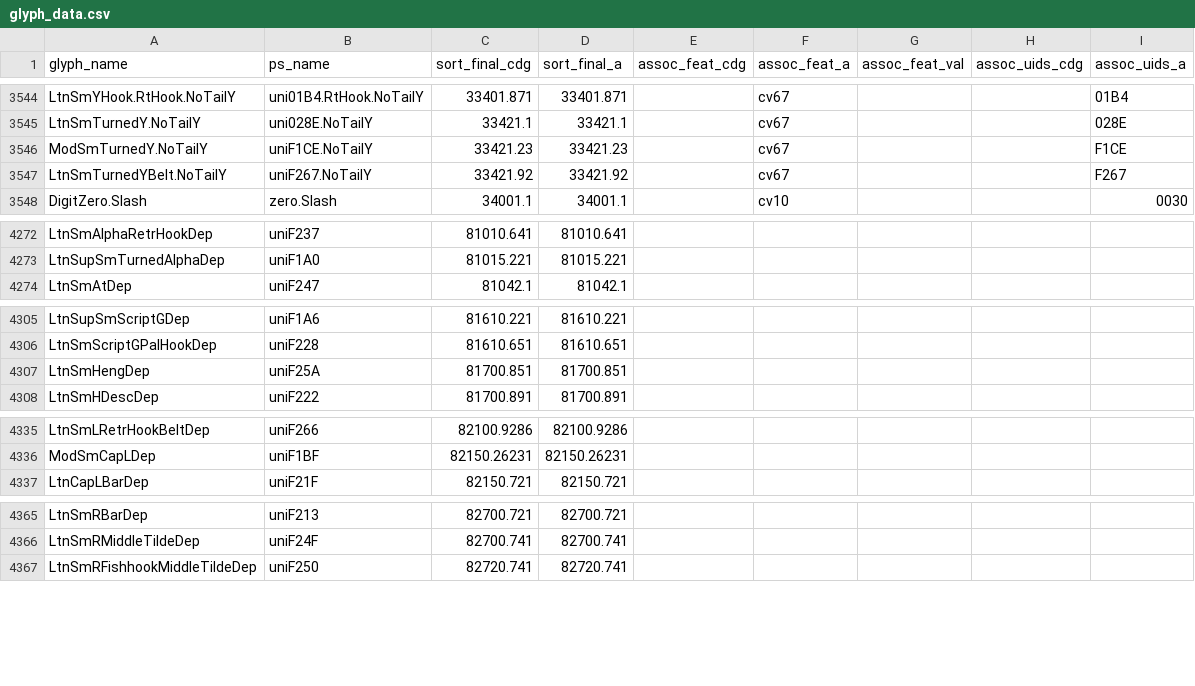
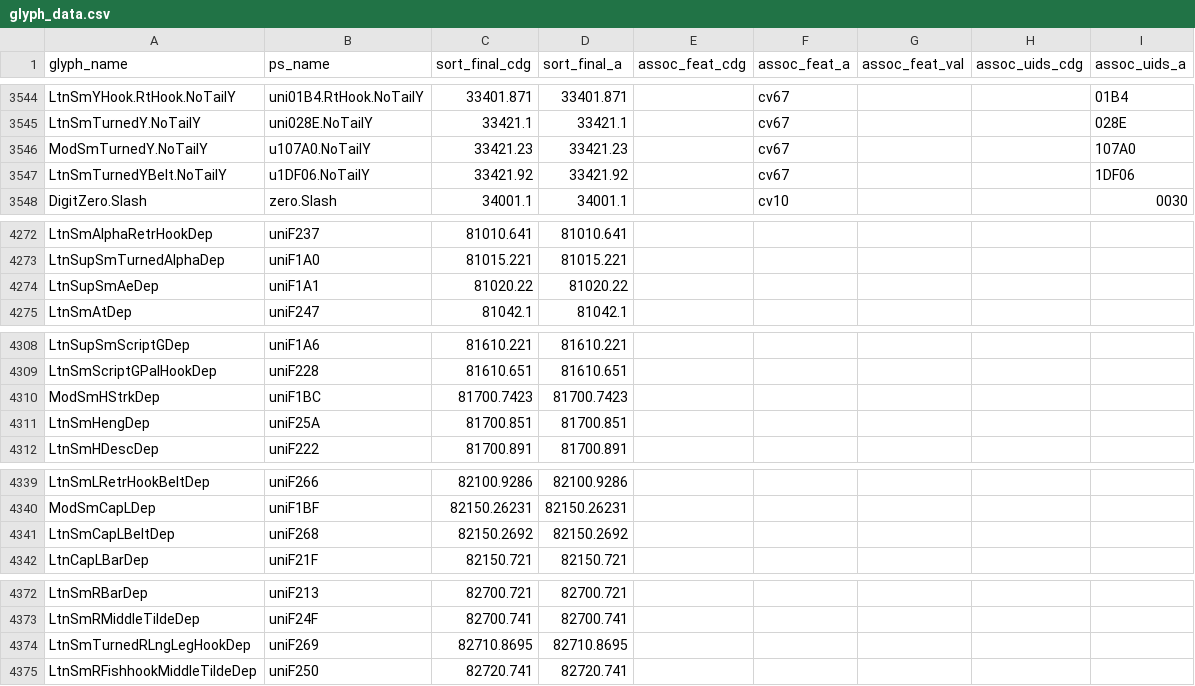
Before and after one commit to silnrsi/font-doulos, a CSV file: source/glyph_data.csv, drawn as a sheet; only a part is shown, gaps mark what is left out; the diff covers the shown part only.

```diff
--- a/source/glyph_data.csv
+++ b/source/glyph_data.csv
@@ -3545,4 +3545,4 @@ LtnSmYHook.RtHook.NoTailY,uni01B4.RtHook.NoTailY,33401.871,33401.871,,cv67,,,01B
 LtnSmTurnedY.NoTailY,uni028E.NoTailY,33421.1,33421.1,,cv67,,,028E
-ModSmTurnedY.NoTailY,uniF1CE.NoTailY,33421.23,33421.23,,cv67,,,F1CE
-LtnSmTurnedYBelt.NoTailY,uniF267.NoTailY,33421.92,33421.92,,cv67,,,F267
+ModSmTurnedY.NoTailY,u107A0.NoTailY,33421.23,33421.23,,cv67,,,107A0
+LtnSmTurnedYBelt.NoTailY,u1DF06.NoTailY,33421.92,33421.92,,cv67,,,1DF06
 DigitZero.Slash,zero.Slash,34001.1,34001.1,,cv10,,,0030
@@ -4273,2 +4273,3 @@ LtnSmAlphaRetrHookDep,uniF237,81010.641,81010.641,,,,,
 LtnSupSmTurnedAlphaDep,uniF1A0,81015.221,81015.221,,,,,
+LtnSupSmAeDep,uniF1A1,81020.22,81020.22,,,,,
 LtnSmAtDep,uniF247,81042.1,81042.1,,,,,
@@ -4306,2 +4309,3 @@ LtnSupSmScriptGDep,uniF1A6,81610.221,81610.221,,,,,
 LtnSmScriptGPalHookDep,uniF228,81610.651,81610.651,,,,,
+ModSmHStrkDep,uniF1BC,81700.7423,81700.7423,,,,,
 LtnSmHengDep,uniF25A,81700.851,81700.851,,,,,
@@ -4336,2 +4340,3 @@ LtnSmLRetrHookBeltDep,uniF266,82100.9286,82100.9286,,,,,
 ModSmCapLDep,uniF1BF,82150.26231,82150.26231,,,,,
+LtnSmCapLBeltDep,uniF268,82150.2692,82150.2692,,,,,
 LtnCapLBarDep,uniF21F,82150.721,82150.721,,,,,
@@ -4366,2 +4373,3 @@ LtnSmRBarDep,uniF213,82700.721,82700.721,,,,,
 LtnSmRMiddleTildeDep,uniF24F,82700.741,82700.741,,,,,
+LtnSmTurnedRLngLegHookDep,uniF269,82710.8695,82710.8695,,,,,
 LtnSmRFishhookMiddleTildeDep,uniF250,82720.741,82720.741,,,,,
```
Also changed, not shown: 10 added rows and 14 edited cells elsewhere in this file, 31 other files.
